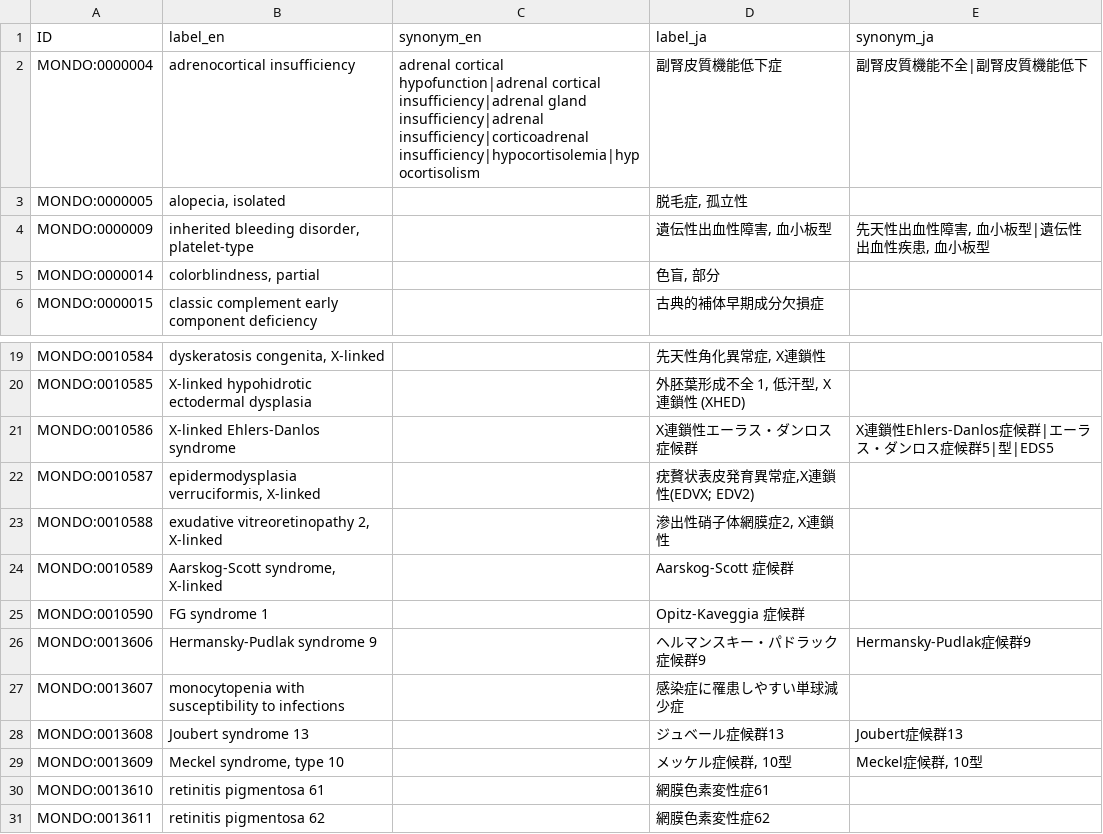
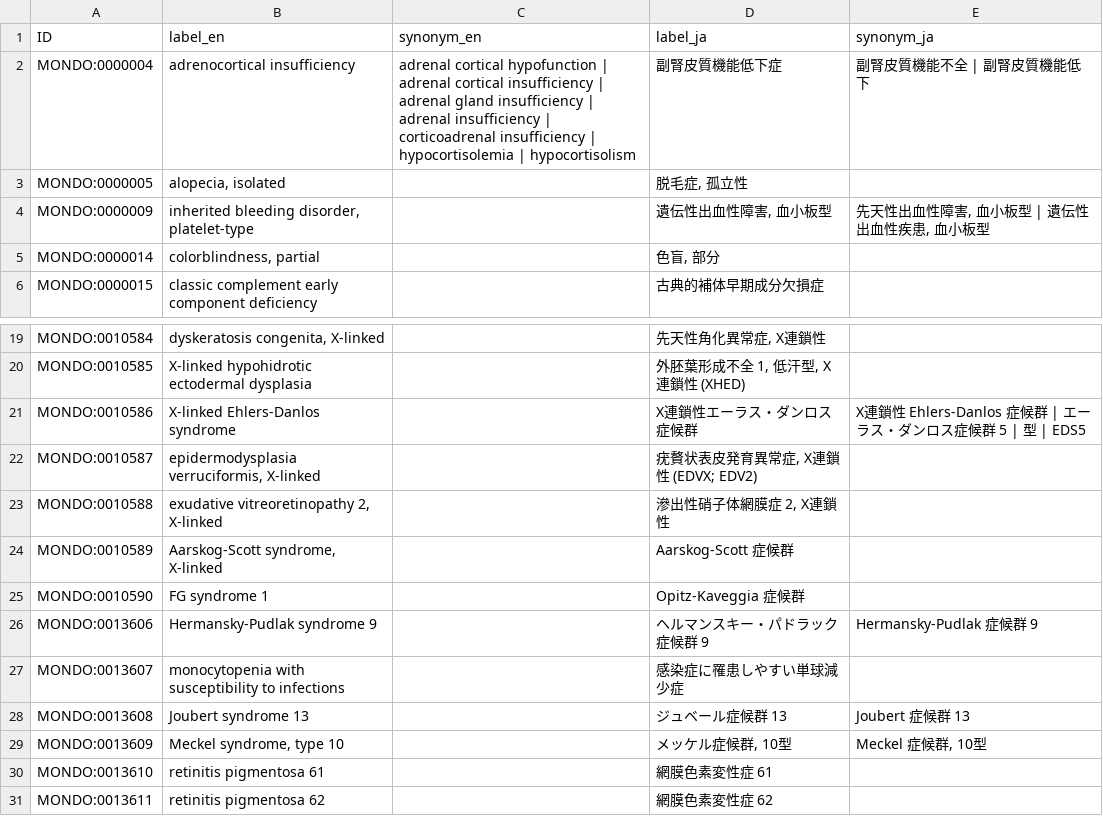
Before and after one commit to gstein314/keyword_suggest_demo, a TSV file: tsv/mondo_sample.tsv, drawn as a sheet; only a part is shown, gaps mark what is left out.

```diff
--- a/tsv/mondo_sample.tsv
+++ b/tsv/mondo_sample.tsv
@@ -1,5 +1,5 @@
 ID	label_en	synonym_en	label_ja	synonym_ja
-MONDO:0000004	adrenocortical insufficiency	adrenal cortical hypofunction|adrenal cortical insufficiency|adrenal gland insufficiency|adrenal insufficiency|corticoadrenal insufficiency|hypocortisolemia|hypocortisolism	副腎皮質機能低下症	副腎皮質機能不全|副腎皮質機能低下
+MONDO:0000004	adrenocortical insufficiency	adrenal cortical hypofunction | adrenal cortical insufficiency | adrenal gland insufficiency | adrenal insufficiency | corticoadrenal insufficiency | hypocortisolemia | hypocortisolism	副腎皮質機能低下症	副腎皮質機能不全 | 副腎皮質機能低下
 MONDO:0000005	alopecia, isolated		脱毛症, 孤立性	
-MONDO:0000009	inherited bleeding disorder, platelet-type		遺伝性出血性障害, 血小板型	先天性出血性障害, 血小板型|遺伝性出血性疾患, 血小板型
+MONDO:0000009	inherited bleeding disorder, platelet-type		遺伝性出血性障害, 血小板型	先天性出血性障害, 血小板型 | 遺伝性出血性疾患, 血小板型
 MONDO:0000014	colorblindness, partial		色盲, 部分	
@@ -20,12 +20,12 @@ MONDO:0010584	dyskeratosis congenita, X-linked		先天性角化異常症, X連
 MONDO:0010585	X-linked hypohidrotic ectodermal dysplasia		外胚葉形成不全 1, 低汗型, X連鎖性 (XHED)	
-MONDO:0010586	X-linked Ehlers-Danlos syndrome		X連鎖性エーラス・ダンロス症候群	X連鎖性Ehlers-Danlos症候群|エーラス・ダンロス症候群5|型|EDS5
-MONDO:0010587	epidermodysplasia verruciformis, X-linked		疣贅状表皮発育異常症,X連鎖性(EDVX; EDV2)	
-MONDO:0010588	exudative vitreoretinopathy 2, X-linked		滲出性硝子体網膜症2, X連鎖性	
+MONDO:0010586	X-linked Ehlers-Danlos syndrome		X連鎖性エーラス・ダンロス症候群	X連鎖性 Ehlers-Danlos 症候群 | エーラス・ダンロス症候群 5 | 型 | EDS5
+MONDO:0010587	epidermodysplasia verruciformis, X-linked		疣贅状表皮発育異常症, X連鎖性 (EDVX; EDV2)	
+MONDO:0010588	exudative vitreoretinopathy 2, X-linked		滲出性硝子体網膜症 2, X連鎖性	
 MONDO:0010589	Aarskog-Scott syndrome, X-linked		Aarskog-Scott 症候群	
 MONDO:0010590	FG syndrome 1		Opitz-Kaveggia 症候群	
-MONDO:0013606	Hermansky-Pudlak syndrome 9		ヘルマンスキー・パドラック症候群9	Hermansky-Pudlak症候群9
+MONDO:0013606	Hermansky-Pudlak syndrome 9		ヘルマンスキー・パドラック症候群 9	Hermansky-Pudlak 症候群 9
 MONDO:0013607	monocytopenia with susceptibility to infections		感染症に罹患しやすい単球減少症	
-MONDO:0013608	Joubert syndrome 13		ジュベール症候群13	Joubert症候群13
-MONDO:0013609	Meckel syndrome, type 10		メッケル症候群, 10型	Meckel症候群, 10型
-MONDO:0013610	retinitis pigmentosa 61		網膜色素変性症61	
-MONDO:0013611	retinitis pigmentosa 62		網膜色素変性症62	
+MONDO:0013608	Joubert syndrome 13		ジュベール症候群 13	Joubert 症候群 13
+MONDO:0013609	Meckel syndrome, type 10		メッケル症候群, 10型	Meckel 症候群, 10型
+MONDO:0013610	retinitis pigmentosa 61		網膜色素変性症 61	
+MONDO:0013611	retinitis pigmentosa 62		網膜色素変性症 62
```
Also changed, not shown: tsv/nando_sample.tsv, 1 other file.
